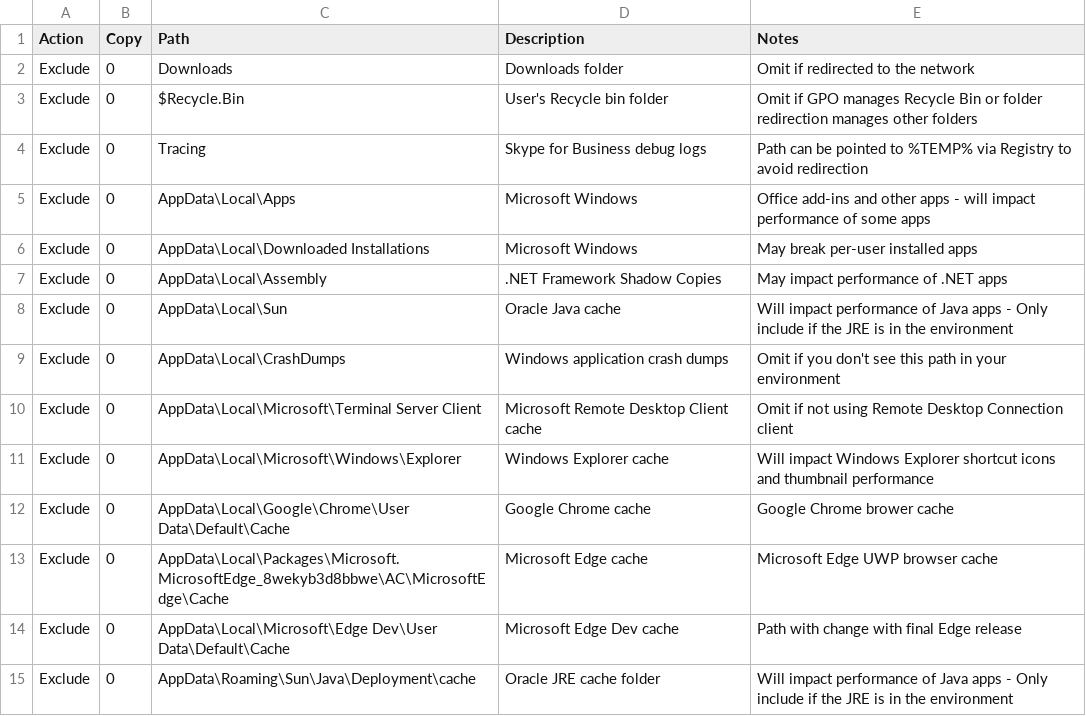
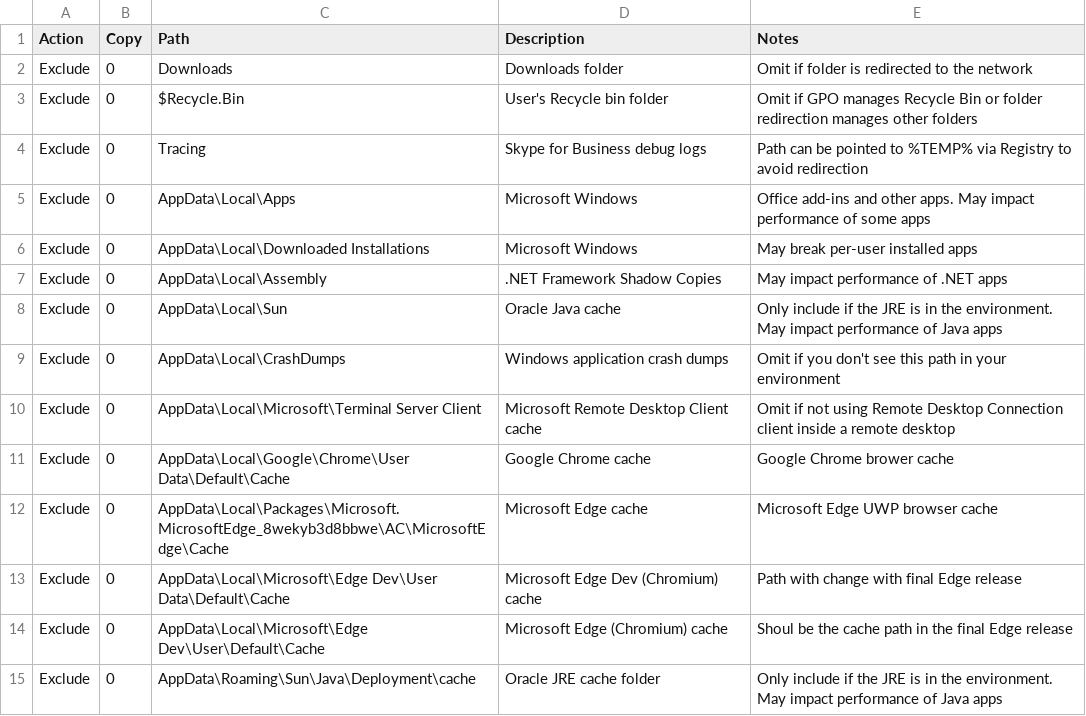
Before and after one commit to aaronparker/fslogix, a CSV file: Redirections/Redirections.csv, drawn as a sheet.

Commit message:
Update redirections list

```diff
--- a/Redirections/Redirections.csv
+++ b/Redirections/Redirections.csv
@@ -1,15 +1,15 @@
 Action,Copy,Path,Description,Notes
-Exclude,0,Downloads,Downloads folder,Omit if redirected to the network
+Exclude,0,Downloads,Downloads folder,Omit if folder is redirected to the network
 Exclude,0,$Recycle.Bin,User's Recycle bin folder,Omit if GPO manages Recycle Bin or folder redirection manages other folders
 Exclude,0,Tracing,Skype for Business debug logs,Path can be pointed to %TEMP% via Registry to avoid redirection
-Exclude,0,AppData\Local\Apps,Microsoft Windows,Office add-ins and other apps - will impact performance of some apps
+Exclude,0,AppData\Local\Apps,Microsoft Windows,Office add-ins and other apps. May impact performance of some apps
 Exclude,0,AppData\Local\Downloaded Installations,Microsoft Windows,May break per-user installed apps
 Exclude,0,AppData\Local\Assembly,.NET Framework Shadow Copies,May impact performance of .NET apps
-Exclude,0,AppData\Local\Sun,Oracle Java cache,Will impact performance of Java apps - Only include if the JRE is in the environment
+Exclude,0,AppData\Local\Sun,Oracle Java cache,Only include if the JRE is in the environment. May impact performance of Java apps
 Exclude,0,AppData\Local\CrashDumps,Windows application crash dumps,Omit if you don't see this path in your environment
-Exclude,0,AppData\Local\Microsoft\Terminal Server Client,Microsoft Remote Desktop Client cache,Omit if not using Remote Desktop Connection client
-Exclude,0,AppData\Local\Microsoft\Windows\Explorer,Windows Explorer cache,Will impact Windows Explorer shortcut icons and thumbnail performance
+Exclude,0,AppData\Local\Microsoft\Terminal Server Client,Microsoft Remote Desktop Client cache,Omit if not using Remote Desktop Connection client inside a remote desktop
 Exclude,0,AppData\Local\Google\Chrome\User Data\Default\Cache,Google Chrome cache,Google Chrome brower cache
 Exclude,0,AppData\Local\Packages\Microsoft.MicrosoftEdge_8wekyb3d8bbwe\AC\MicrosoftEdge\Cache,Microsoft Edge cache,Microsoft Edge UWP browser cache
-Exclude,0,AppData\Local\Microsoft\Edge Dev\User Data\Default\Cache,Microsoft Edge Dev cache,Path with change with final Edge release
-Exclude,0,AppData\Roaming\Sun\Java\Deployment\cache,Oracle JRE cache folder,Will impact performance of Java apps - Only include if the JRE is in the environment
+Exclude,0,AppData\Local\Microsoft\Edge Dev\User Data\Default\Cache,Microsoft Edge Dev (Chromium) cache,Path with change with final Edge release
+Exclude,0,AppData\Local\Microsoft\Edge Dev\User\Default\Cache,Microsoft Edge (Chromium) cache,Shoul be the cache path in the final Edge release
+Exclude,0,AppData\Roaming\Sun\Java\Deployment\cache,Oracle JRE cache folder,Only include if the JRE is in the environment. May impact performance of Java apps
```
